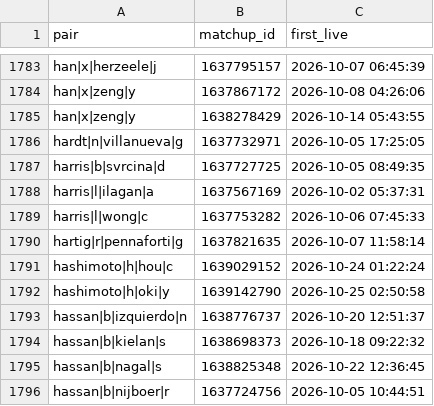
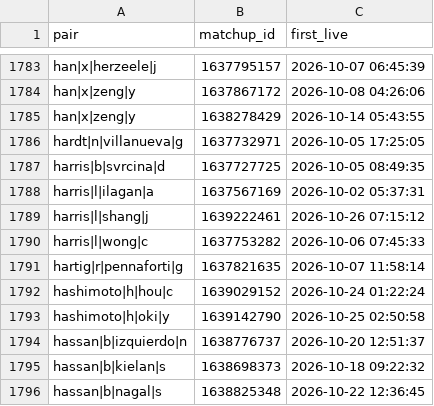
Before and after one commit to Teemotaij/pinnacle-board, a CSV file: board/pin_live.csv, drawn as a sheet; only a part is shown, gaps mark what is left out; the shorter side is filled out with more unchanged rows.

```diff
--- a/board/pin_live.csv
+++ b/board/pin_live.csv
@@ -1788,2 +1788,3 @@ harris|b|svrcina|d,1637727725,2026-10-05 08:49:35
 harris|l|ilagan|a,1637567169,2026-10-02 05:37:31
+harris|l|shang|j,1639222461,2026-10-26 07:15:12
 harris|l|wong|c,1637753282,2026-10-06 07:45:33
```
Also changed, not shown: board/pin_close.csv, board/ticks/2026-10-26.csv, 2 other files.
